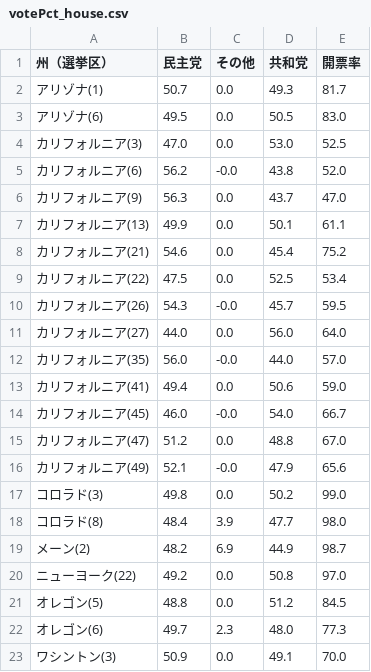
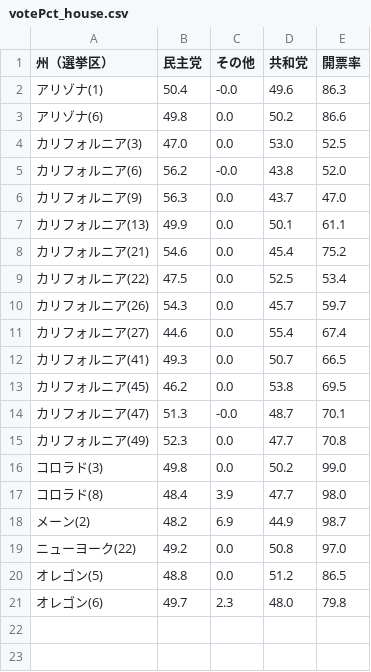
Before and after one commit to Nikkei-Visual-Data-Journalism/MidTermElection_1123409584372xxbb225, a CSV file: Flourish/votePct_house.csv, drawn as a sheet.

```diff
--- a/Flourish/votePct_house.csv
+++ b/Flourish/votePct_house.csv
@@ -1,4 +1,4 @@
 州（選挙区）,民主党,その他,共和党,開票率
-アリゾナ(1),50.7,0.0,49.3,81.7
-アリゾナ(6),49.5,0.0,50.5,83.0
+アリゾナ(1),50.4,-0.0,49.6,86.3
+アリゾナ(6),49.8,0.0,50.2,86.6
 カリフォルニア(3),47.0,0.0,53.0,52.5
@@ -9,9 +9,8 @@
 カリフォルニア(22),47.5,0.0,52.5,53.4
-カリフォルニア(26),54.3,-0.0,45.7,59.5
-カリフォルニア(27),44.0,0.0,56.0,64.0
-カリフォルニア(35),56.0,-0.0,44.0,57.0
-カリフォルニア(41),49.4,0.0,50.6,59.0
-カリフォルニア(45),46.0,-0.0,54.0,66.7
-カリフォルニア(47),51.2,0.0,48.8,67.0
-カリフォルニア(49),52.1,-0.0,47.9,65.6
+カリフォルニア(26),54.3,0.0,45.7,59.7
+カリフォルニア(27),44.6,0.0,55.4,67.4
+カリフォルニア(41),49.3,0.0,50.7,66.5
+カリフォルニア(45),46.2,0.0,53.8,69.5
+カリフォルニア(47),51.3,-0.0,48.7,70.1
+カリフォルニア(49),52.3,0.0,47.7,70.8
 コロラド(3),49.8,0.0,50.2,99.0
@@ -20,4 +19,3 @@
 ニューヨーク(22),49.2,0.0,50.8,97.0
-オレゴン(5),48.8,0.0,51.2,84.5
-オレゴン(6),49.7,2.3,48.0,77.3
-ワシントン(3),50.9,0.0,49.1,70.0
+オレゴン(5),48.8,0.0,51.2,86.5
+オレゴン(6),49.7,2.3,48.0,79.8
```
Also changed, not shown: 1 other file.
